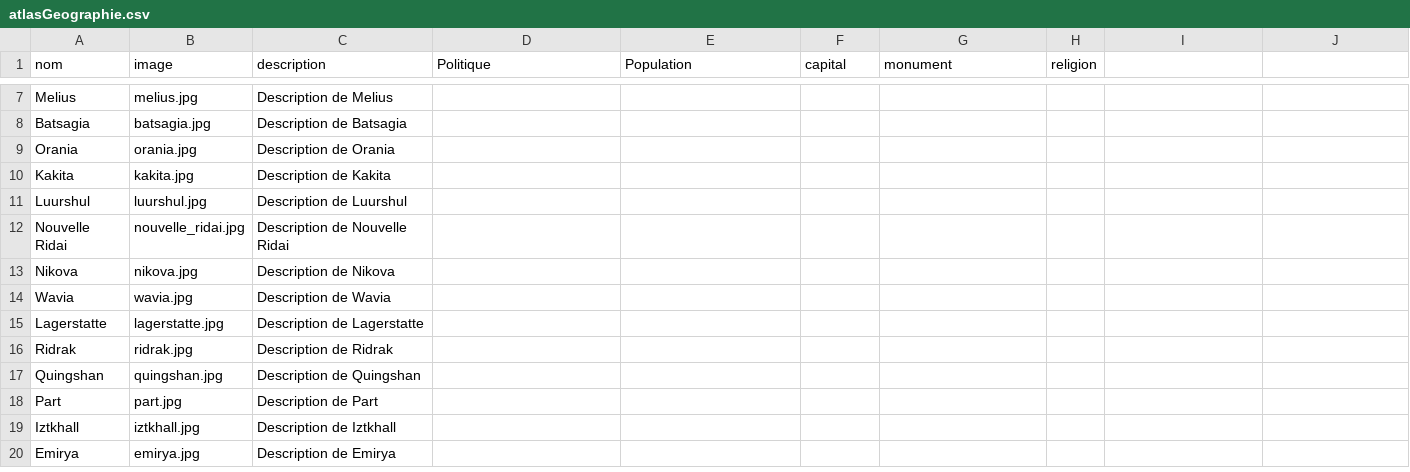
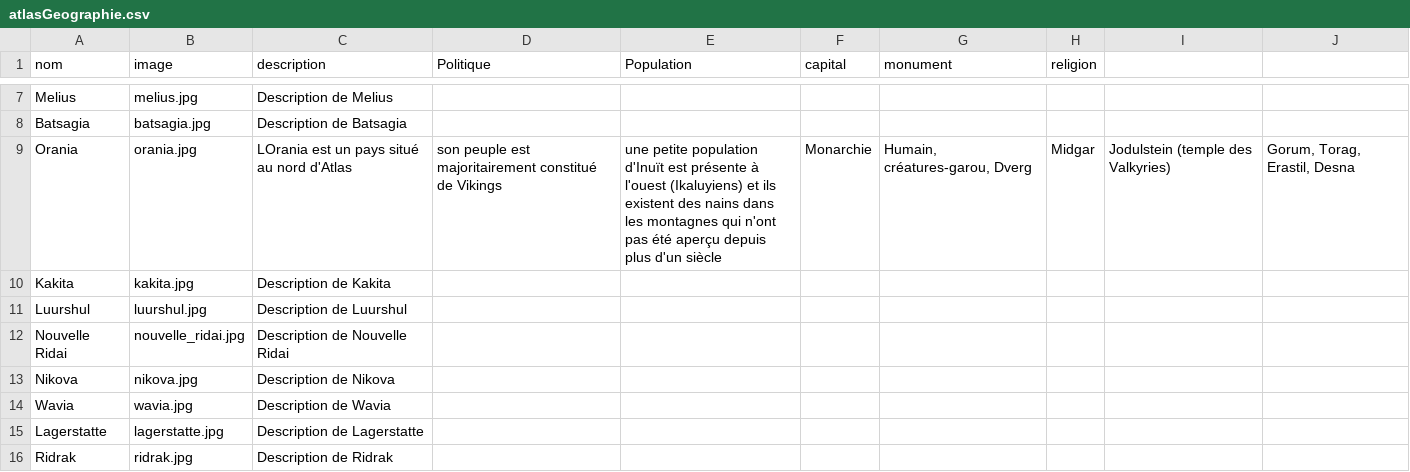
Before and after one commit to ASEGENS/PAIZO2, a CSV file: atlasGeographie.csv, drawn as a sheet; only a part is shown, gaps mark what is left out; the shorter side is filled out with more unchanged rows.

```diff
--- a/atlasGeographie.csv
+++ b/atlasGeographie.csv
@@ -8,3 +8,3 @@ Melius,melius.jpg,Description de Melius,,,
 Batsagia,batsagia.jpg,Description de Batsagia,,,
-Orania,orania.jpg,Description de Orania,,,
+Orania,orania.jpg,LOrania est un pays situé au nord d'Atlas, son peuple est majoritairement constitué de Vikings, une petite population d'Inuït est présente à l'ouest (Ikaluyiens) et ils existent des nains dans les montagnes qui n'ont pas été aperçu depuis plus d'un siècle,Monarchie,"Humain, créatures-garou, Dverg",Midgar,Jodulstein (temple des Valkyries),"Gorum, Torag, Erastil, Desna"
 Kakita,kakita.jpg,Description de Kakita,,,
```
Also changed, not shown: atlasmap.csv.
